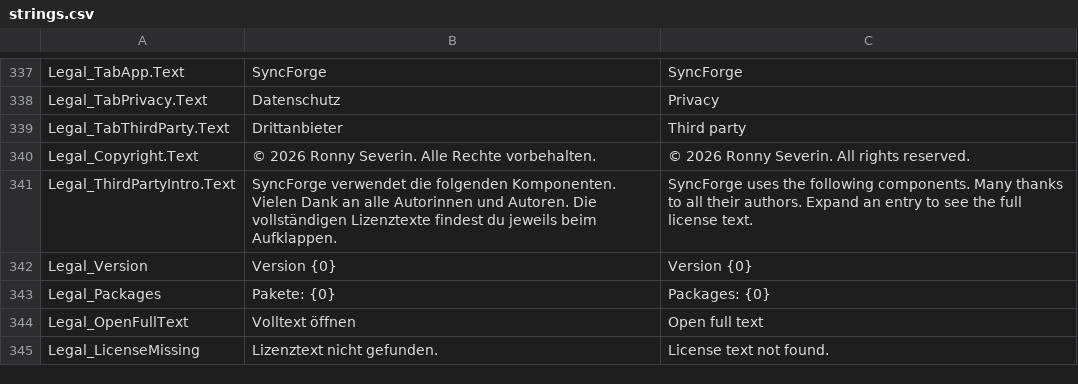
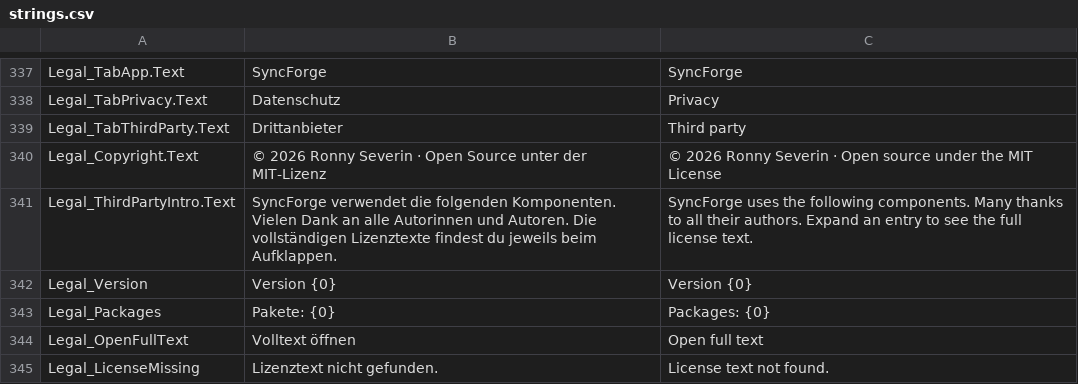
Before and after one commit to RNYSVRN/SyncForge, a CSV file: tools/strings.csv, drawn as a sheet; only a part is shown, gaps mark what is left out; the diff covers the shown part only.

```diff
--- a/tools/strings.csv
+++ b/tools/strings.csv
@@ -339,3 +339,3 @@ Legal_TabPrivacy.Text;Datenschutz;Privacy
 Legal_TabThirdParty.Text;Drittanbieter;Third party
-Legal_Copyright.Text;© 2026 Ronny Severin. Alle Rechte vorbehalten.;© 2026 Ronny Severin. All rights reserved.
+Legal_Copyright.Text;© 2026 Ronny Severin · Open Source unter der MIT-Lizenz;© 2026 Ronny Severin · Open source under the MIT License
 Legal_ThirdPartyIntro.Text;SyncForge verwendet die folgenden Komponenten. Vielen Dank an alle Autorinnen und Autoren. Die vollständigen Lizenztexte findest du jeweils beim Aufklappen.;SyncForge uses the following components. Many thanks to all their authors. Expand an entry to see the full license text.
```
Also changed, not shown: 13 added rows and 26 edited cells elsewhere in this file, 43 other files.
